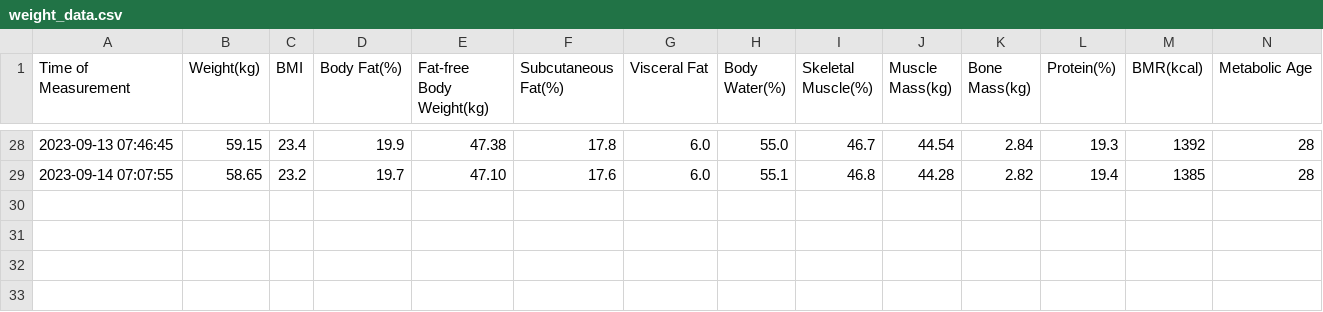
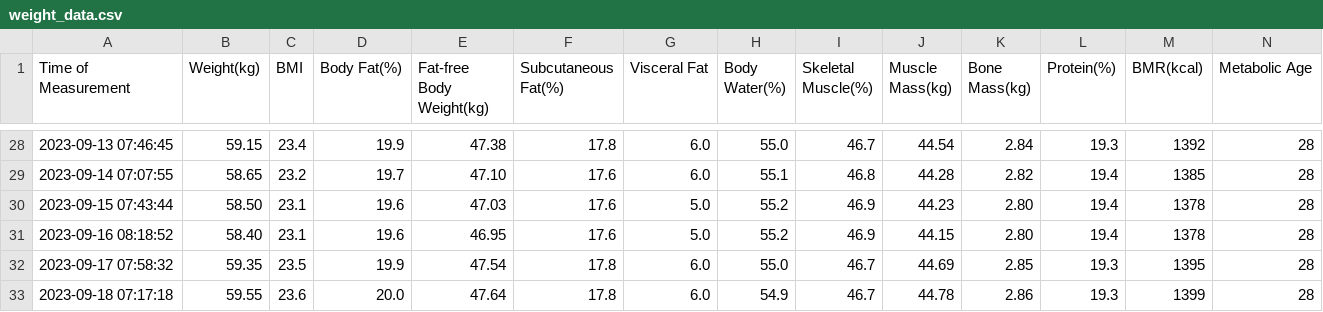
Before and after one commit to amy-etherington/weight_tracking, a CSV file: data/weight_data.csv, drawn as a sheet; only a part is shown, gaps mark what is left out; rows hold the shown columns only; the diff names each change by its address in the sheet, - before the commit and + after, or states it on an @@ line.

Commit message:
updated data

```diff
--- a/data/weight_data.csv
+++ b/data/weight_data.csv
+row 30: 2023-09-15 07:43:44 | 58.50 | 23.1 | 19.6 | 47.03 | 17.6 | 5.0 | 55.2 | 46.9 | 44.23 | 2.80 | 19.4 | 1378 | 28
+row 31: 2023-09-16 08:18:52 | 58.40 | 23.1 | 19.6 | 46.95 | 17.6 | 5.0 | 55.2 | 46.9 | 44.15 | 2.80 | 19.4 | 1378 | 28
+row 32: 2023-09-17 07:58:32 | 59.35 | 23.5 | 19.9 | 47.54 | 17.8 | 6.0 | 55.0 | 46.7 | 44.69 | 2.85 | 19.3 | 1395 | 28
+row 33: 2023-09-18 07:17:18 | 59.55 | 23.6 | 20.0 | 47.64 | 17.8 | 6.0 | 54.9 | 46.7 | 44.78 | 2.86 | 19.3 | 1399 | 28
```
